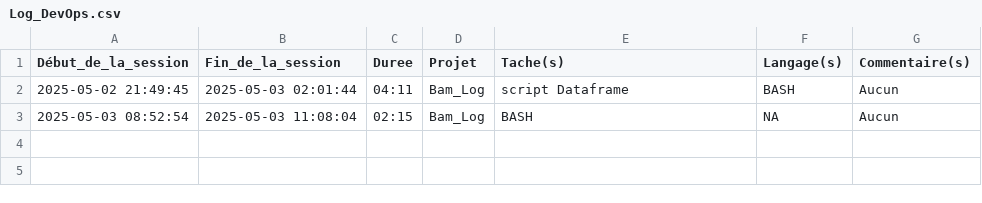
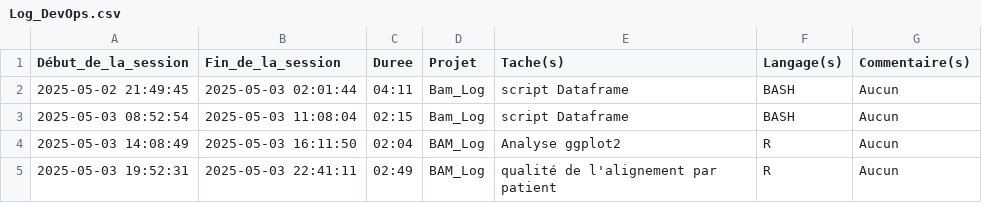
Before and after one commit to MickaelCQ/M1_ALS_RnaSeq, a CSV file: Log_DevOps.csv, drawn as a sheet.

Commit message:
MAJ TWD

```diff
--- a/Log_DevOps.csv
+++ b/Log_DevOps.csv
@@ -2,2 +2,4 @@ Début_de_la_session,Fin_de_la_session,Duree,Projet,Tache(s),Langage(s),Commenta
 2025-05-02 21:49:45,2025-05-03 02:01:44,04:11,Bam_Log,script Dataframe,BASH,Aucun
-2025-05-03 08:52:54,2025-05-03 11:08:04,02:15,Bam_Log,"BASH","NA","Aucun",
+2025-05-03 08:52:54,2025-05-03 11:08:04,02:15,Bam_Log,script Dataframe,BASH,Aucun
+2025-05-03 14:08:49,2025-05-03 16:11:50,02:04,BAM_Log,Analyse ggplot2,R,Aucun
+2025-05-03 19:52:31,2025-05-03 22:41:11,02:49,BAM_Log,qualité de l'alignement par patient,R,Aucun
```
